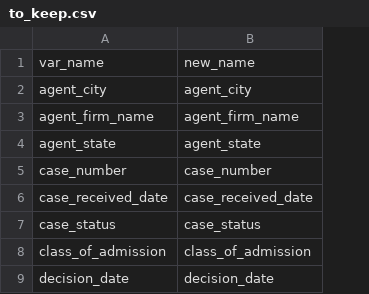
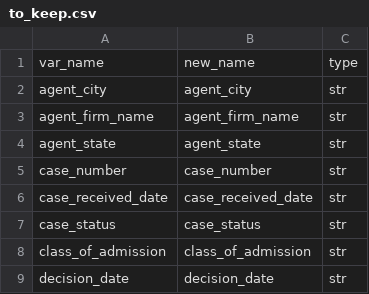
Before and after one commit to aridf/predict-us-visas, a CSV file: lookups/to_keep.csv, drawn as a sheet; only a part is shown; the diff names each change by its address in the sheet, - before the commit and + after, or states it on an @@ line.

Commit message:
some data vis

```diff
--- a/lookups/to_keep.csv
+++ b/lookups/to_keep.csv
+column C, rows 1-9: type | str | str | str | str | str | str | str | str
```
Also changed, not shown: 2 other files.
